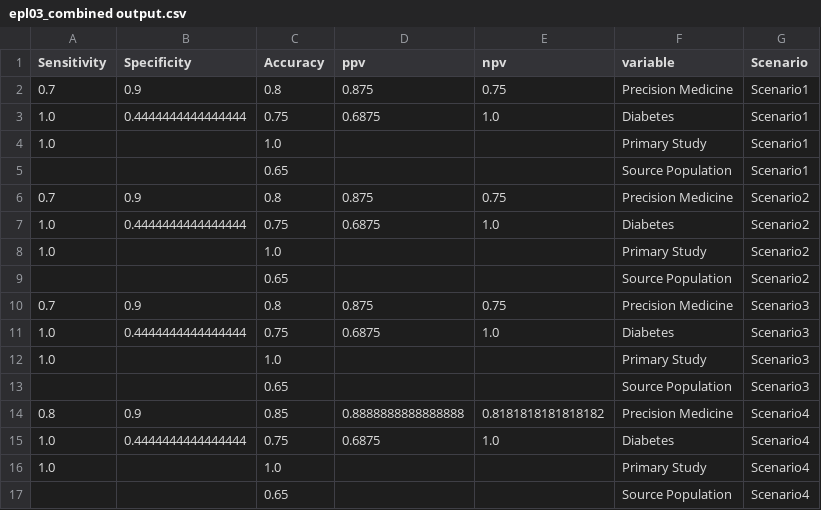
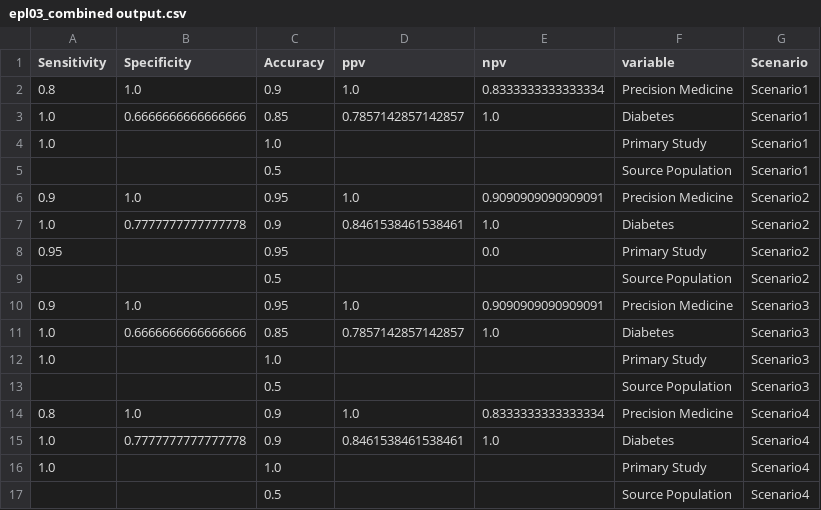
Before and after one commit to chroniq-lab/equity_precision_llm, a CSV file: preprocessing/epl03_combined output.csv, drawn as a sheet.

```diff
--- a/preprocessing/epl03_combined output.csv
+++ b/preprocessing/epl03_combined output.csv
@@ -1,17 +1,17 @@
 Sensitivity,Specificity,Accuracy,ppv,npv,variable,Scenario
-0.7,0.9,0.8,0.875,0.75,Precision Medicine,Scenario1
-1.0,0.4444444444444444,0.75,0.6875,1.0,Diabetes,Scenario1
+0.8,1.0,0.9,1.0,0.8333333333333334,Precision Medicine,Scenario1
+1.0,0.6666666666666666,0.85,0.7857142857142857,1.0,Diabetes,Scenario1
 1.0,,1.0,,,Primary Study,Scenario1
-,,0.65,,,Source Population,Scenario1
-0.7,0.9,0.8,0.875,0.75,Precision Medicine,Scenario2
-1.0,0.4444444444444444,0.75,0.6875,1.0,Diabetes,Scenario2
-1.0,,1.0,,,Primary Study,Scenario2
-,,0.65,,,Source Population,Scenario2
-0.7,0.9,0.8,0.875,0.75,Precision Medicine,Scenario3
-1.0,0.4444444444444444,0.75,0.6875,1.0,Diabetes,Scenario3
+,,0.5,,,Source Population,Scenario1
+0.9,1.0,0.95,1.0,0.9090909090909091,Precision Medicine,Scenario2
+1.0,0.7777777777777778,0.9,0.8461538461538461,1.0,Diabetes,Scenario2
+0.95,,0.95,,0.0,Primary Study,Scenario2
+,,0.5,,,Source Population,Scenario2
+0.9,1.0,0.95,1.0,0.9090909090909091,Precision Medicine,Scenario3
+1.0,0.6666666666666666,0.85,0.7857142857142857,1.0,Diabetes,Scenario3
 1.0,,1.0,,,Primary Study,Scenario3
-,,0.65,,,Source Population,Scenario3
-0.8,0.9,0.85,0.8888888888888888,0.8181818181818182,Precision Medicine,Scenario4
-1.0,0.4444444444444444,0.75,0.6875,1.0,Diabetes,Scenario4
+,,0.5,,,Source Population,Scenario3
+0.8,1.0,0.9,1.0,0.8333333333333334,Precision Medicine,Scenario4
+1.0,0.7777777777777778,0.9,0.8461538461538461,1.0,Diabetes,Scenario4
 1.0,,1.0,,,Primary Study,Scenario4
-,,0.65,,,Source Population,Scenario4
+,,0.5,,,Source Population,Scenario4
```
Also changed, not shown: 3 other files.
